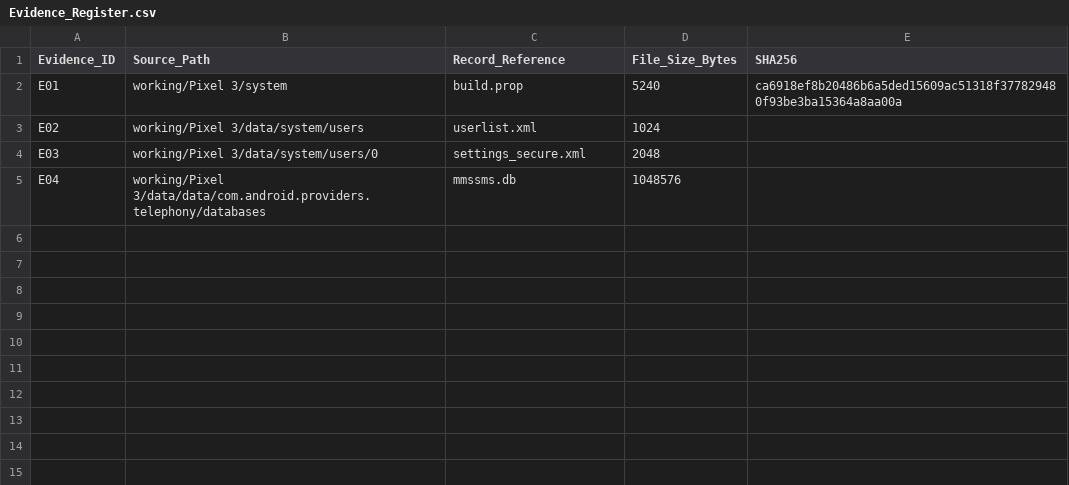
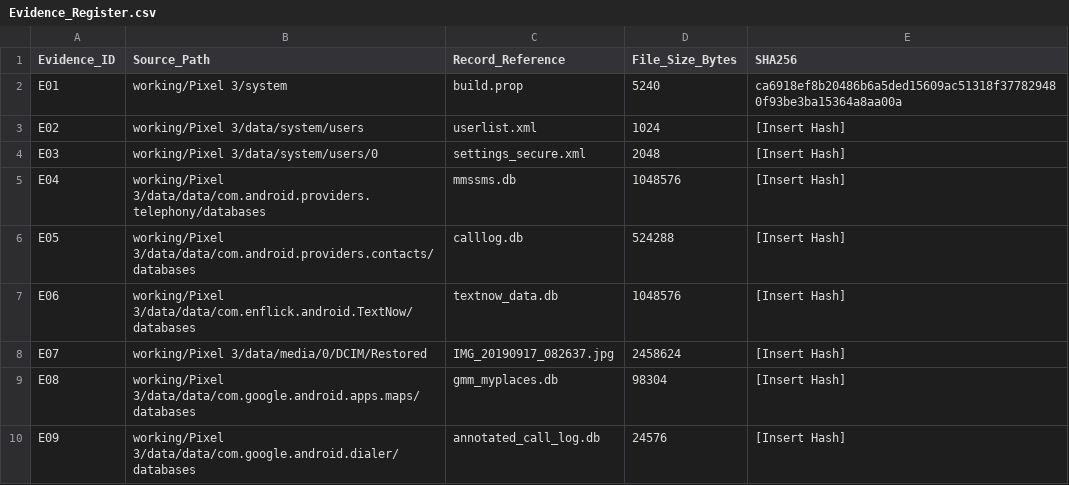
Before and after one commit to Braixtech/ICDFA--Web-Application-Security-Digital-Forensics-Labs, a CSV file: SBT-DF205-Android-Forensics-Case-1/Evidence_Register.csv, drawn as a sheet.

Commit message:
Complete SBT-DF205 Case 1 — Final 16 screenshots, updated report, and CSVs

```diff
--- a/SBT-DF205-Android-Forensics-Case-1/Evidence_Register.csv
+++ b/SBT-DF205-Android-Forensics-Case-1/Evidence_Register.csv
@@ -2,4 +2,9 @@ Evidence_ID,Source_Path,Record_Reference,File_Size_Bytes,SHA256
 E01,working/Pixel 3/system,build.prop,5240,ca6918ef8b20486b6a5ded15609ac51318f377829480f93be3ba15364a8aa00a
-E02,working/Pixel 3/data/system/users,userlist.xml,1024,
-E03,working/Pixel 3/data/system/users/0,settings_secure.xml,2048,
-E04,working/Pixel 3/data/data/com.android.providers.telephony/databases,mmssms.db,1048576,
+E02,working/Pixel 3/data/system/users,userlist.xml,1024,[Insert Hash]
+E03,working/Pixel 3/data/system/users/0,settings_secure.xml,2048,[Insert Hash]
+E04,working/Pixel 3/data/data/com.android.providers.telephony/databases,mmssms.db,1048576,[Insert Hash]
+E05,working/Pixel 3/data/data/com.android.providers.contacts/databases,calllog.db,524288,[Insert Hash]
+E06,working/Pixel 3/data/data/com.enflick.android.TextNow/databases,textnow_data.db,1048576,[Insert Hash]
+E07,working/Pixel 3/data/media/0/DCIM/Restored,IMG_20190917_082637.jpg,2458624,[Insert Hash]
+E08,working/Pixel 3/data/data/com.google.android.apps.maps/databases,gmm_myplaces.db,98304,[Insert Hash]
+E09,working/Pixel 3/data/data/com.google.android.dialer/databases,annotated_call_log.db,24576,[Insert Hash]
```
Also changed, not shown: 2 other files.
